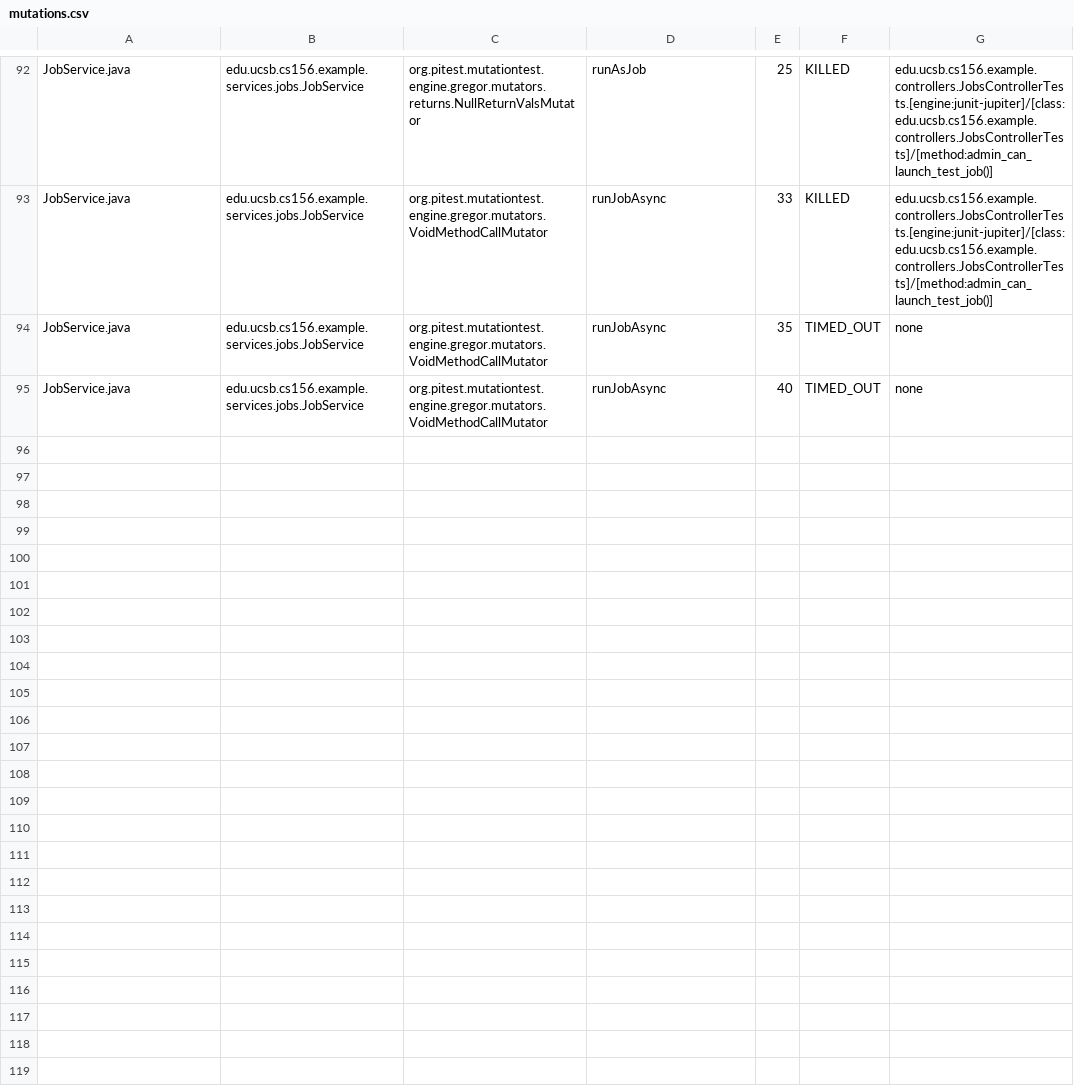
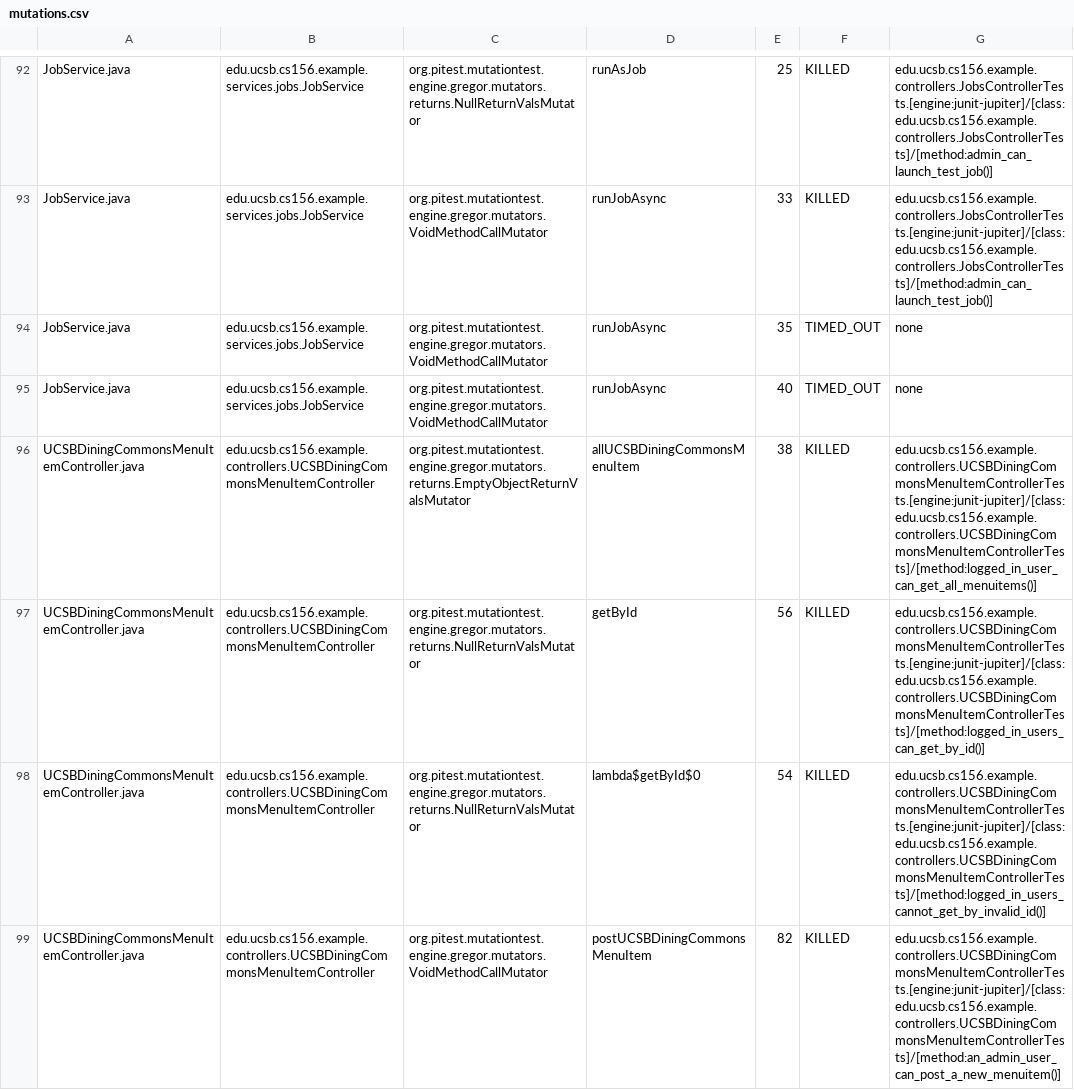
Before and after one commit to ucsb-cs156-f25/team01-f25-14, a CSV file: pitest/mutations.csv, drawn as a sheet; only a part is shown, gaps mark what is left out; the diff covers the shown part only.

Commit message:
Deploying to gh-pages from @ ucsb-cs156-f25/team01-f25-14@5a3f54a51d9ef79e3fd9ab9541c9f86f70ccb9b6 🚀

```diff
--- a/pitest/mutations.csv
+++ b/pitest/mutations.csv
@@ -95 +95,5 @@ JobService.java,edu.ucsb.cs156.example.services.jobs.JobService,org.pitest.mutat
 JobService.java,edu.ucsb.cs156.example.services.jobs.JobService,org.pitest.mutationtest.engine.gregor.mutators.VoidMethodCallMutator,runJobAsync,40,TIMED_OUT,none
+UCSBDiningCommonsMenuItemController.java,edu.ucsb.cs156.example.controllers.UCSBDiningCommonsMenuItemController,org.pitest.mutationtest.engine.gregor.mutators.returns.EmptyObjectReturnValsMutator,allUCSBDiningCommonsMenuItem,38,KILLED,edu.ucsb.cs156.example.controllers.UCSBDiningCommonsMenuItemControllerTests.[engine:junit-jupiter]/[class:edu.ucsb.cs156.example.controllers.UCSBDiningCommonsMenuItemControllerTests]/[method:logged_in_user_can_get_all_menuitems()]
+UCSBDiningCommonsMenuItemController.java,edu.ucsb.cs156.example.controllers.UCSBDiningCommonsMenuItemController,org.pitest.mutationtest.engine.gregor.mutators.returns.NullReturnValsMutator,getById,56,KILLED,edu.ucsb.cs156.example.controllers.UCSBDiningCommonsMenuItemControllerTests.[engine:junit-jupiter]/[class:edu.ucsb.cs156.example.controllers.UCSBDiningCommonsMenuItemControllerTests]/[method:logged_in_users_can_get_by_id()]
+UCSBDiningCommonsMenuItemController.java,edu.ucsb.cs156.example.controllers.UCSBDiningCommonsMenuItemController,org.pitest.mutationtest.engine.gregor.mutators.returns.NullReturnValsMutator,lambda$getById$0,54,KILLED,edu.ucsb.cs156.example.controllers.UCSBDiningCommonsMenuItemControllerTests.[engine:junit-jupiter]/[class:edu.ucsb.cs156.example.controllers.UCSBDiningCommonsMenuItemControllerTests]/[method:logged_in_users_cannot_get_by_invalid_id()]
+UCSBDiningCommonsMenuItemController.java,edu.ucsb.cs156.example.controllers.UCSBDiningCommonsMenuItemController,org.pitest.mutationtest.engine.gregor.mutators.VoidMethodCallMutator,postUCSBDiningCommonsMenuItem,82,KILLED,edu.ucsb.cs156.example.controllers.UCSBDiningCommonsMenuItemControllerTests.[engine:junit-jupiter]/[class:edu.ucsb.cs156.example.controllers.UCSBDiningCommonsMenuItemControllerTests]/[method:an_admin_user_can_post_a_new_menuitem()]
```
Also changed, not shown: 3 added rows elsewhere in this file, 19 other files.
